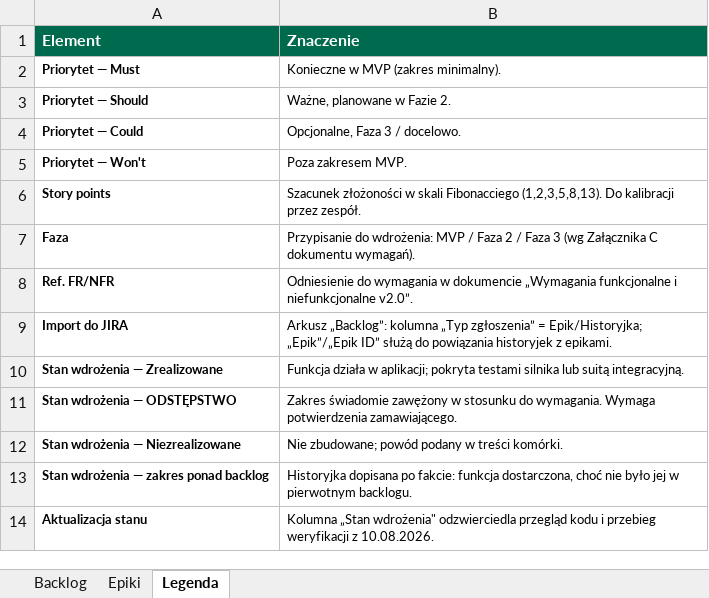
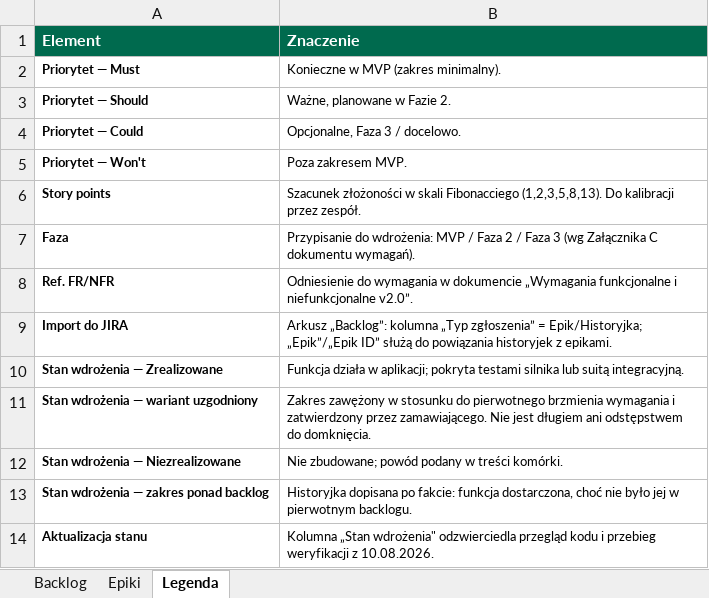
Before and after one commit to Bartes74/rejestr_nieobecnosci, an Excel workbook: Backlog - aplikacja nieobecnosci.xlsx, sheet Legenda, drawn as a sheet; values as stored, in another font and other column widths than the file's, no borders; removed rows and columns are numbered as before the commit, all else as after; the diff names each change by its address in the sheet, - before the commit and + after, or states it on an @@ line.

```diff
--- a/Backlog - aplikacja nieobecnosci.xlsx (sheet Legenda)
+++ b/Backlog - aplikacja nieobecnosci.xlsx (sheet Legenda)
-row 11: Stan wdrożenia — ODSTĘPSTWO | Zakres świadomie zawężony w stosunku do wymagania. Wymaga potwierdzenia zamawiającego.
+row 11: Stan wdrożenia — wariant uzgodniony | Zakres zawężony w stosunku do pierwotnego brzmienia wymagania i zatwierdzony przez zamawiającego. Nie jest długiem ani odstępstwem do domknięcia.
```
Also changed, not shown: sheet Backlog, 4 other files.
